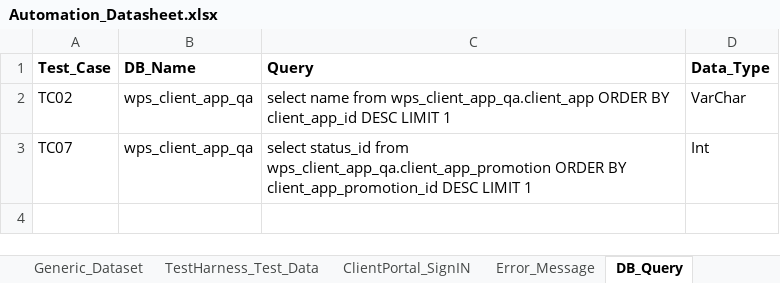
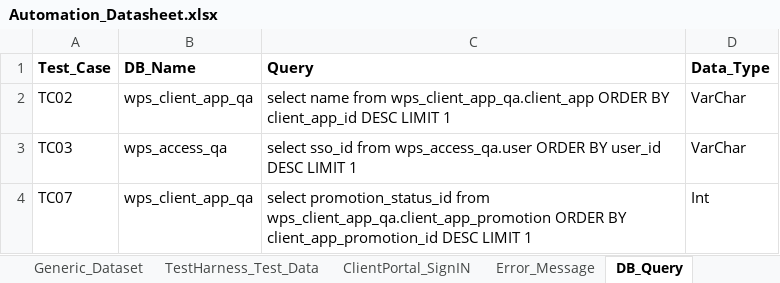
Before and after one commit to gsaha99/Ecommerce_QA, an Excel workbook: Test Data/Automation_Datasheet.xlsx, sheet DB_Query, drawn as a sheet; values as stored, in another font and other column widths than the file's, no borders; addresses are those after the commit; the diff names each change by its address in the sheet, - before the commit and + after, or states it on an @@ line.

```diff
--- a/Test Data/Automation_Datasheet.xlsx (sheet DB_Query)
+++ b/Test Data/Automation_Datasheet.xlsx (sheet DB_Query)
+row 3: TC03 | wps_access_qa | select sso_id from wps_access_qa.user ORDER BY user_id DESC LIMIT 1 | VarChar
-C4 (Query): select status_id from wps_client_app_qa.client_app_promotion…
+C4 (Query): select promotion_status_id from wps_client_app_qa.client_app_promotion…
```
Also changed, not shown: 10 other files.
